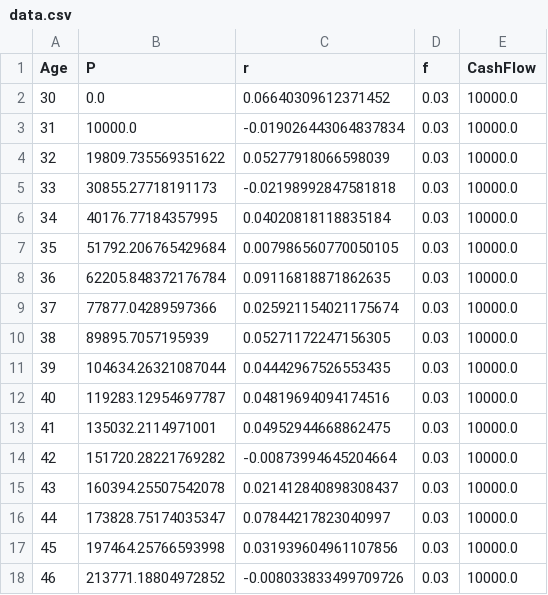
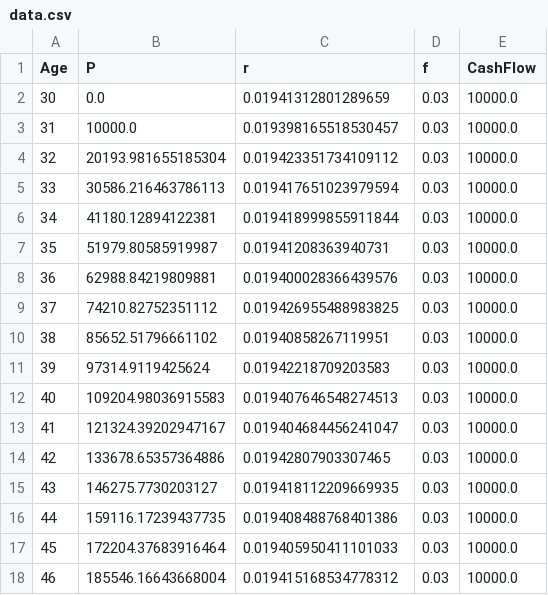
Before and after one commit to jevargas-m/retirement-planner, a CSV file: data.csv, drawn as a sheet; only a part is shown; the diff covers the shown part only.

```diff
--- a/data.csv
+++ b/data.csv
@@ -1,18 +1,18 @@
 Age,P,r,f,CashFlow
-30,0.0,0.06640309612371452,0.03,10000.0
-31,10000.0,-0.019026443064837834,0.03,10000.0
-32,19809.735569351622,0.05277918066598039,0.03,10000.0
-33,30855.27718191173,-0.02198992847581818,0.03,10000.0
-34,40176.77184357995,0.04020818118835184,0.03,10000.0
-35,51792.206765429684,0.007986560770050105,0.03,10000.0
-36,62205.848372176784,0.09116818871862635,0.03,10000.0
-37,77877.04289597366,0.025921154021175674,0.03,10000.0
-38,89895.7057195939,0.05271172247156305,0.03,10000.0
-39,104634.26321087044,0.04442967526553435,0.03,10000.0
-40,119283.12954697787,0.04819694094174516,0.03,10000.0
-41,135032.2114971001,0.04952944668862475,0.03,10000.0
-42,151720.28221769282,-0.00873994645204664,0.03,10000.0
-43,160394.25507542078,0.021412840898308437,0.03,10000.0
-44,173828.75174035347,0.07844217823040997,0.03,10000.0
-45,197464.25766593998,0.031939604961107856,0.03,10000.0
-46,213771.18804972852,-0.008033833499709726,0.03,10000.0
+30,0.0,0.01941312801289659,0.03,10000.0
+31,10000.0,0.019398165518530457,0.03,10000.0
+32,20193.981655185304,0.019423351734109112,0.03,10000.0
+33,30586.216463786113,0.019417651023979594,0.03,10000.0
+34,41180.12894122381,0.019418999855911844,0.03,10000.0
+35,51979.80585919987,0.01941208363940731,0.03,10000.0
+36,62988.84219809881,0.019400028366439576,0.03,10000.0
+37,74210.82752351112,0.019426955488983825,0.03,10000.0
+38,85652.51796661102,0.01940858267119951,0.03,10000.0
+39,97314.9119425624,0.01942218709203583,0.03,10000.0
+40,109204.98036915583,0.019407646548274513,0.03,10000.0
+41,121324.39202947167,0.019404684456241047,0.03,10000.0
+42,133678.65357364886,0.01942807903307465,0.03,10000.0
+43,146275.7730203127,0.019418112209669935,0.03,10000.0
+44,159116.17239437735,0.019408488768401386,0.03,10000.0
+45,172204.37683916464,0.019405950411101033,0.03,10000.0
+46,185546.16643668004,0.019415168534778312,0.03,10000.0
```
Also changed, not shown: 5 removed rows and 72 edited cells elsewhere in this file, 2 other files.
